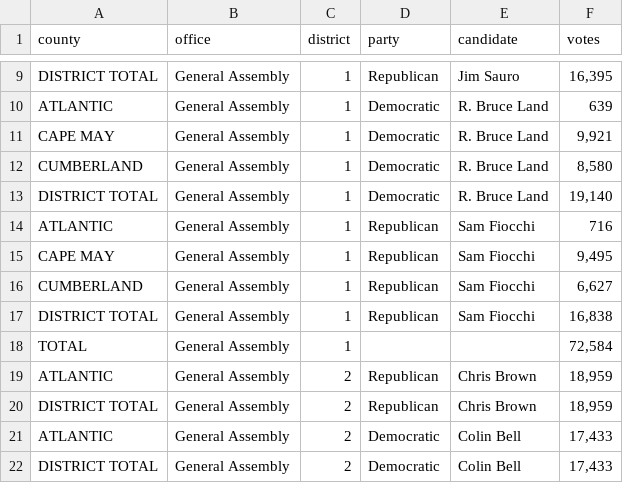
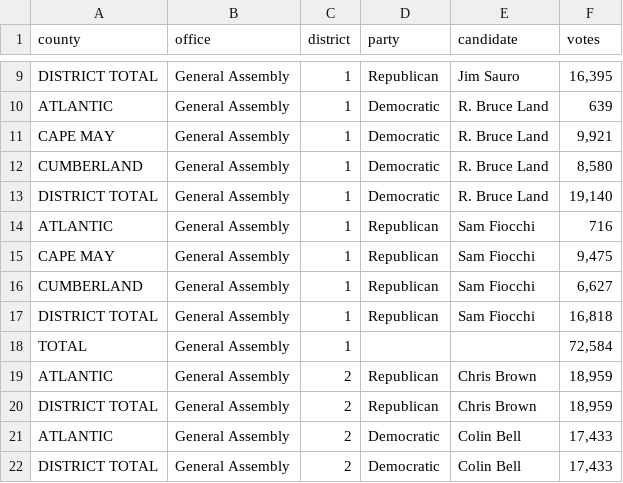
Before and after one commit to openelections/openelections-data-nj, a CSV file: 2015/20151201__nj__general__county.csv, drawn as a sheet; only a part is shown, gaps mark what is left out.

Commit message:
corrected vote totals for Fiocci

```diff
--- a/2015/20151201__nj__general__county.csv
+++ b/2015/20151201__nj__general__county.csv
@@ -14,5 +14,5 @@ DISTRICT TOTAL,General Assembly,1,Democratic,R. Bruce Land,"19,140"
 ATLANTIC,General Assembly,1,Republican,Sam Fiocchi,716
-CAPE MAY,General Assembly,1,Republican,Sam Fiocchi,"9,495"
+CAPE MAY,General Assembly,1,Republican,Sam Fiocchi,"9,475"
 CUMBERLAND,General Assembly,1,Republican,Sam Fiocchi,"6,627"
-DISTRICT TOTAL,General Assembly,1,Republican,Sam Fiocchi,"16,838"
+DISTRICT TOTAL,General Assembly,1,Republican,Sam Fiocchi,"16,818"
 TOTAL,General Assembly,1,,,"72,584"
```
